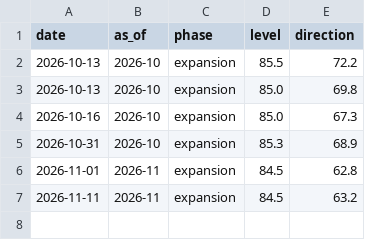
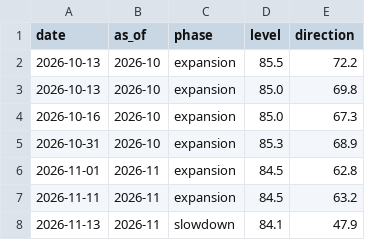
Before and after one commit to Obitsuki/semicycle, a CSV file: data/published.csv, drawn as a sheet.

```diff
--- a/data/published.csv
+++ b/data/published.csv
@@ -7 +7,2 @@ date,as_of,phase,level,direction
 2026-11-11,2026-11,expansion,84.5,63.2
+2026-11-13,2026-11,slowdown,84.1,47.9
```
Also changed, not shown: data/ecos.csv, data/releases.csv, 1 other file.
